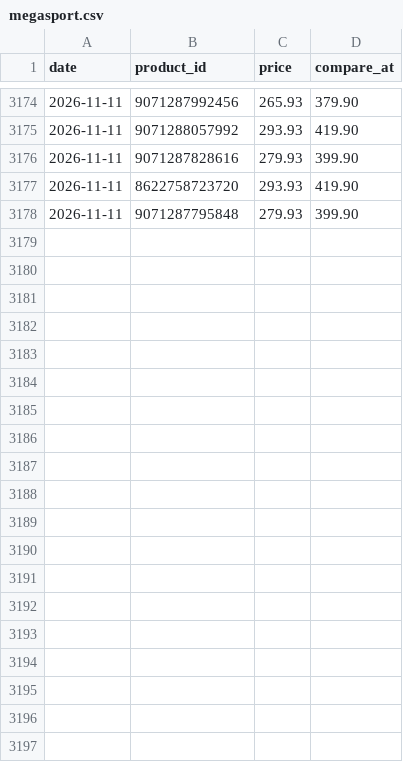
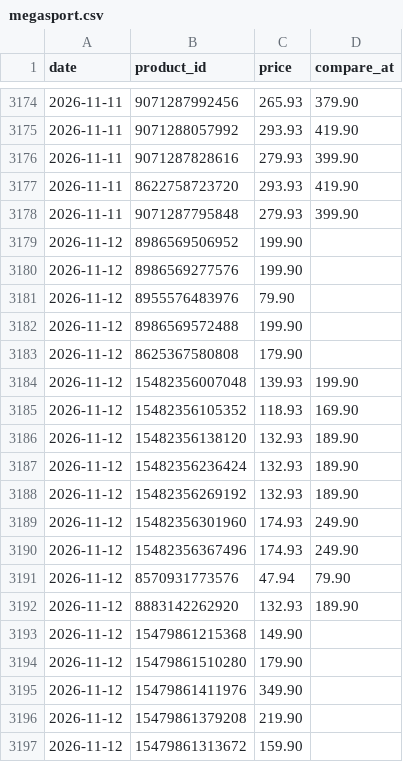
Before and after one commit to poopkinel/israel-price-tracker, a CSV file: data/history/megasport.csv, drawn as a sheet; only a part is shown, gaps mark what is left out; the diff covers the shown part only; the diff names each change by its address in the sheet, - before the commit and + after, or states it on an @@ line.

```diff
--- a/data/history/megasport.csv
+++ b/data/history/megasport.csv
+row 3179: 2026-11-12 | 8986569506952 | 199.90
+row 3180: 2026-11-12 | 8986569277576 | 199.90
+row 3181: 2026-11-12 | 8955576483976 | 79.90
+row 3182: 2026-11-12 | 8986569572488 | 199.90
+row 3183: 2026-11-12 | 8625367580808 | 179.90
+row 3184: 2026-11-12 | 15482356007048 | 139.93 | 199.90
+row 3185: 2026-11-12 | 15482356105352 | 118.93 | 169.90
+row 3186: 2026-11-12 | 15482356138120 | 132.93 | 189.90
+row 3187: 2026-11-12 | 15482356236424 | 132.93 | 189.90
+row 3188: 2026-11-12 | 15482356269192 | 132.93 | 189.90
+row 3189: 2026-11-12 | 15482356301960 | 174.93 | 249.90
+row 3190: 2026-11-12 | 15482356367496 | 174.93 | 249.90
+row 3191: 2026-11-12 | 8570931773576 | 47.94 | 79.90
+row 3192: 2026-11-12 | 8883142262920 | 132.93 | 189.90
+row 3193: 2026-11-12 | 15479861215368 | 149.90
+row 3194: 2026-11-12 | 15479861510280 | 179.90
+row 3195: 2026-11-12 | 15479861411976 | 349.90
+row 3196: 2026-11-12 | 15479861379208 | 219.90
+row 3197: 2026-11-12 | 15479861313672 | 159.90
```
Also changed, not shown: 11 added rows elsewhere in this file, data/current/foxhome.csv, data/current/megasport.csv, 32 other files.
